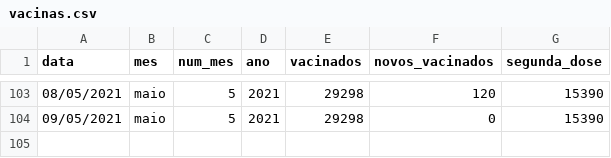
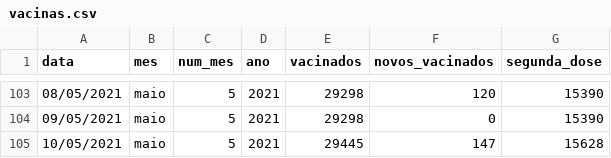
Before and after one commit to ingoramos/dashboardItj, a CSV file: vacinas.csv, drawn as a sheet; only a part is shown, gaps mark what is left out.

```diff
--- a/vacinas.csv
+++ b/vacinas.csv
@@ -104 +104,2 @@ data;mes;num_mes;ano;vacinados;novos_vacinados;segunda_dose
 09/05/2021;maio;5;2021;29298;0;15390
+10/05/2021;maio;5;2021;29445;147;15628
```
Also changed, not shown: covid_Itajai.csv, marieta.csv.
